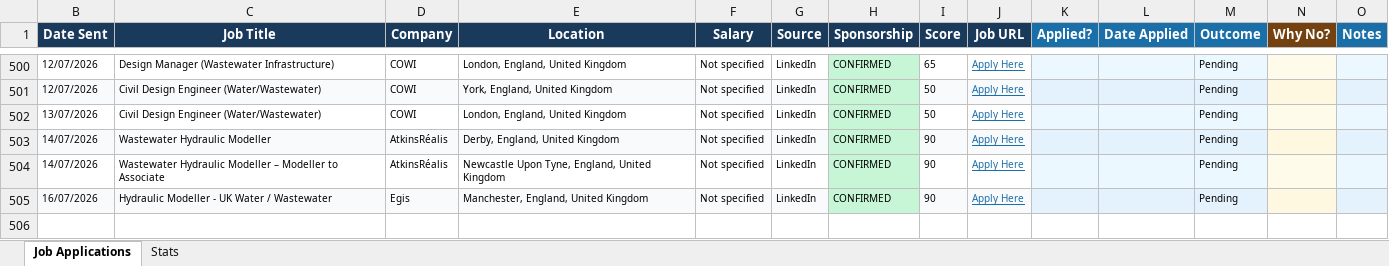
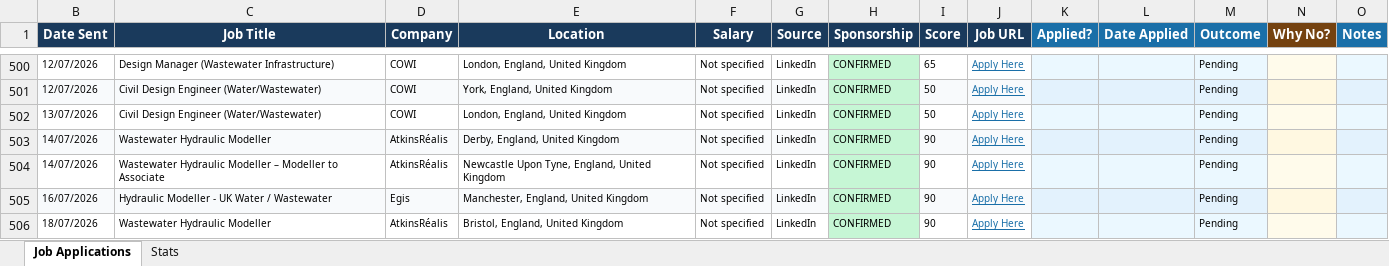
Before and after one commit to ishaankumar3/job-hunter, an Excel workbook: job_tracker.xlsx, sheet Job Applications, drawn as a sheet; only a part is shown, gaps mark what is left out; values as stored, in another font and other column widths than the file's, no borders; the diff names each change by its address in the sheet, - before the commit and + after, or states it on an @@ line.

```diff
--- a/job_tracker.xlsx (sheet Job Applications)
+++ b/job_tracker.xlsx (sheet Job Applications)
+row 506: 18/07/2026 | Wastewater Hydraulic Modeller | AtkinsRéalis | Bristol, England, United Kingdom | Not specified | LinkedIn | CONFIRMED | 90 | Apply Here |  |  | Pending
```
Also changed, not shown: hidden cells.
